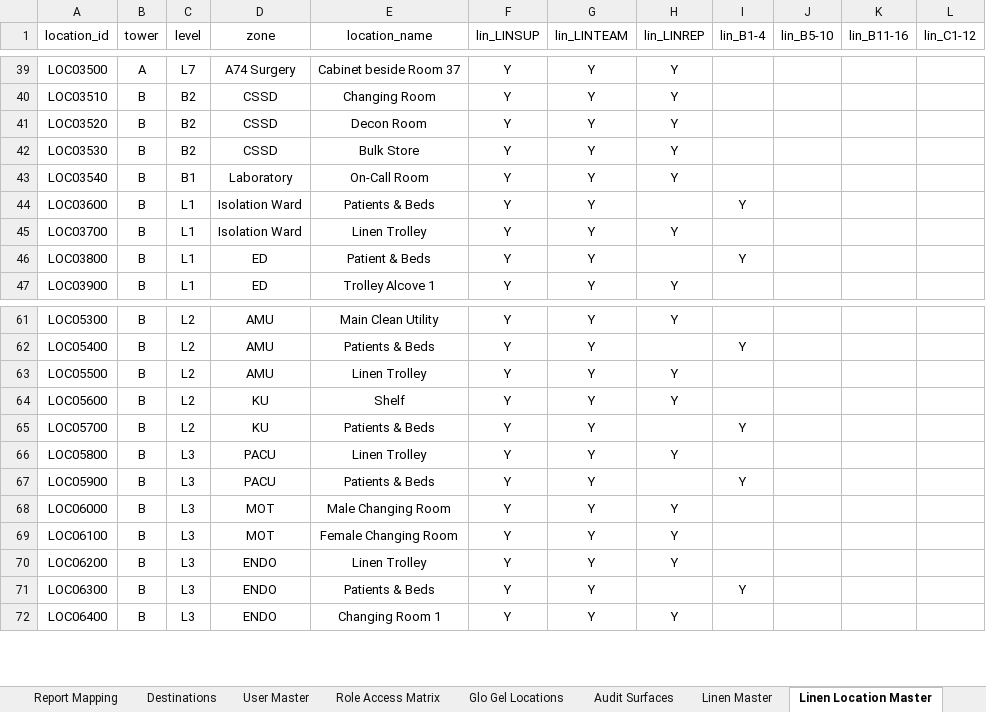
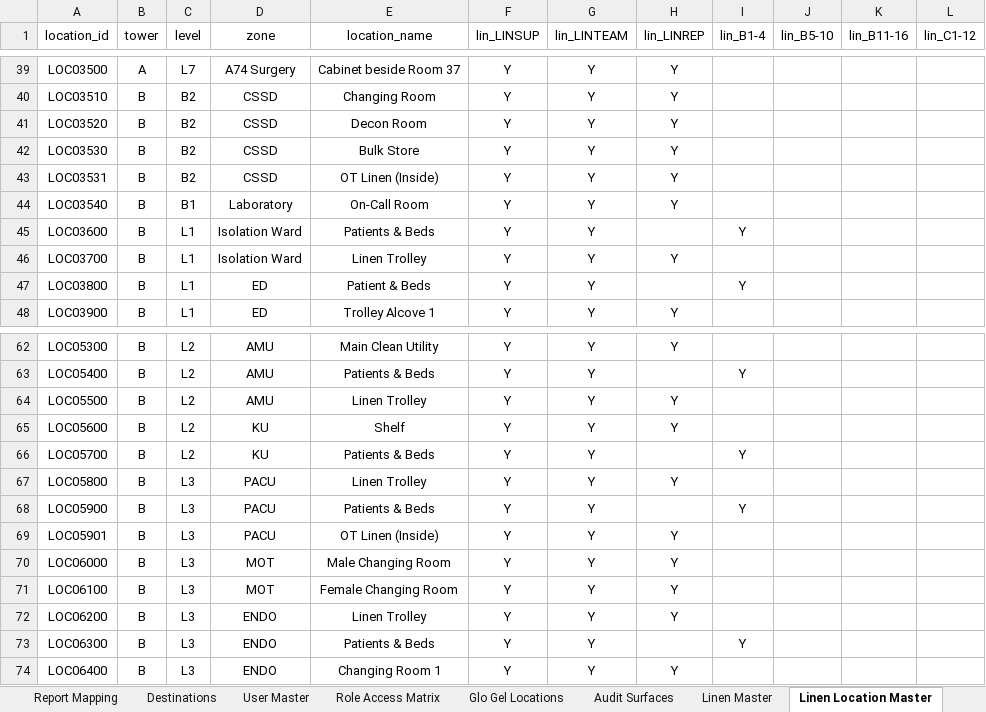
Before and after one commit to Cetusblue/housekeeping-hub, an Excel workbook: Master Lists.xlsx, sheet Linen Location Master, drawn as a sheet; only a part is shown, gaps mark what is left out; values as stored, in another font and other column widths than the file's, no borders; the diff names each change by its address in the sheet, - before the commit and + after, or states it on an @@ line.

Commit message:
Addeed new linen inventory locations

```diff
--- a/Master Lists.xlsx (sheet Linen Location Master)
+++ b/Master Lists.xlsx (sheet Linen Location Master)
+row 43: LOC03531 | B | B2 | CSSD | OT Linen (Inside) | Y | Y | Y
+row 69: LOC05901 | B | L3 | PACU | OT Linen (Inside) | Y | Y | Y
```
Also changed, not shown: sheet Linen Master.
